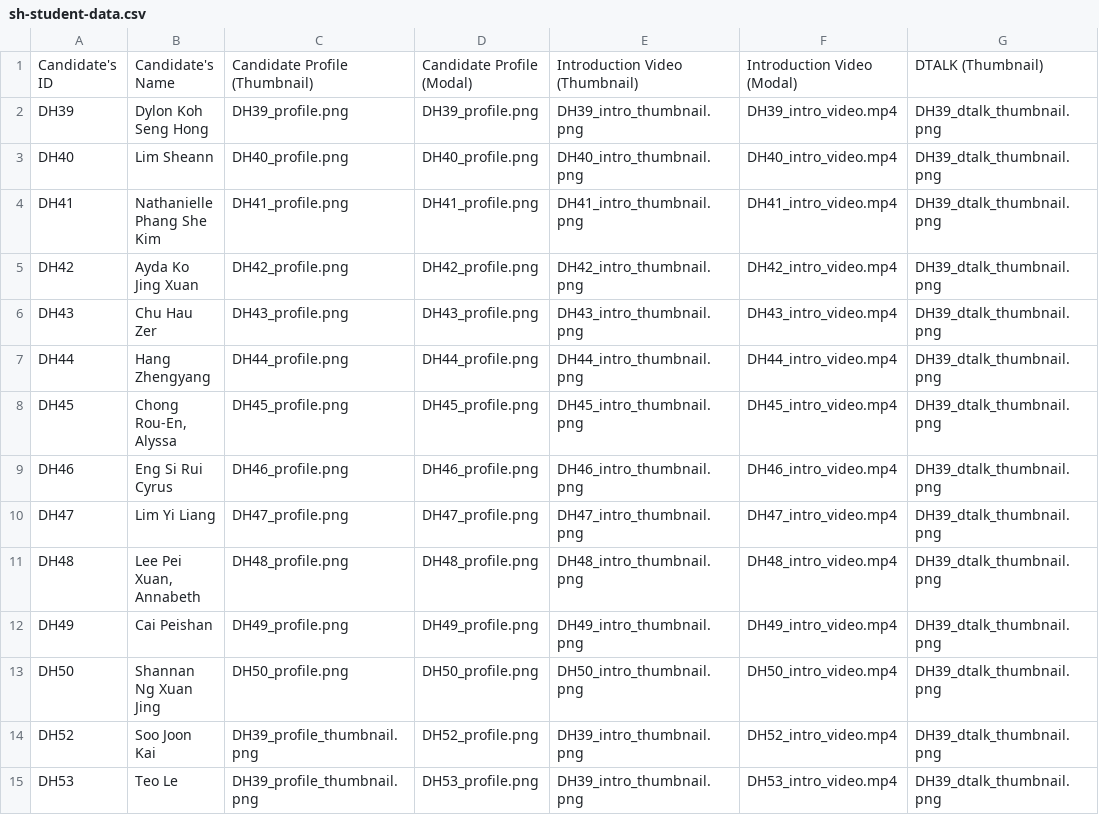
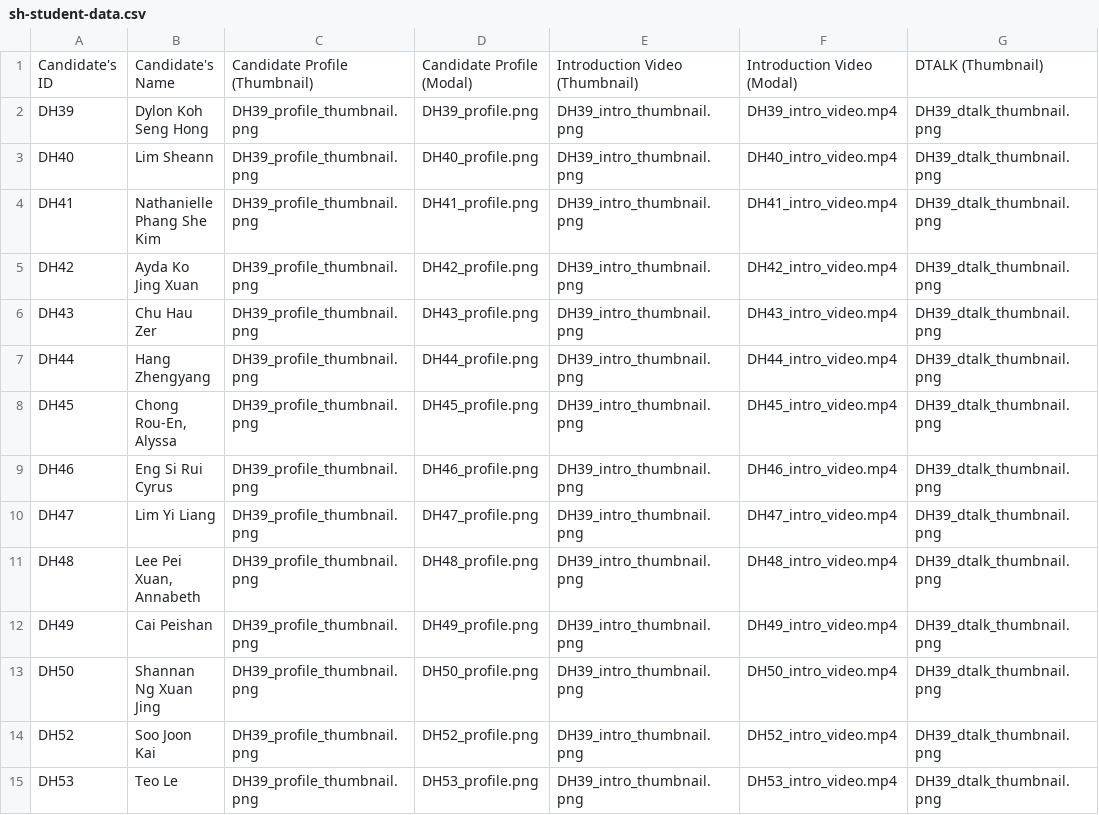
Before and after one commit to dhs-sc/sc-campaign, a CSV file: data-processing/data-files/sh-student-data.csv, drawn as a sheet; only a part is shown; the diff names each change by its address in the sheet, - before the commit and + after, or states it on an @@ line.

Commit message:
Add files via upload

```diff
--- a/data-processing/data-files/sh-student-data.csv
+++ b/data-processing/data-files/sh-student-data.csv
-C2: DH39_profile.png
+C2: DH39_profile_thumbnail.png
-C3: DH40_profile.png
+C3: DH39_profile_thumbnail.png
-E3: DH40_intro_thumbnail.png
+E3: DH39_intro_thumbnail.png
-C4: DH41_profile.png
+C4: DH39_profile_thumbnail.png
-E4: DH41_intro_thumbnail.png
+E4: DH39_intro_thumbnail.png
-C5: DH42_profile.png
+C5: DH39_profile_thumbnail.png
-E5: DH42_intro_thumbnail.png
+E5: DH39_intro_thumbnail.png
-C6: DH43_profile.png
+C6: DH39_profile_thumbnail.png
-E6: DH43_intro_thumbnail.png
+E6: DH39_intro_thumbnail.png
-C7: DH44_profile.png
+C7: DH39_profile_thumbnail.png
-E7: DH44_intro_thumbnail.png
+E7: DH39_intro_thumbnail.png
-C8: DH45_profile.png
+C8: DH39_profile_thumbnail.png
-E8: DH45_intro_thumbnail.png
+E8: DH39_intro_thumbnail.png
-C9: DH46_profile.png
+C9: DH39_profile_thumbnail.png
-E9: DH46_intro_thumbnail.png
+E9: DH39_intro_thumbnail.png
-C10: DH47_profile.png
+C10: DH39_profile_thumbnail.png
-E10: DH47_intro_thumbnail.png
+E10: DH39_intro_thumbnail.png
-C11: DH48_profile.png
+C11: DH39_profile_thumbnail.png
-E11: DH48_intro_thumbnail.png
+E11: DH39_intro_thumbnail.png
-C12: DH49_profile.png
+C12: DH39_profile_thumbnail.png
-E12: DH49_intro_thumbnail.png
+E12: DH39_intro_thumbnail.png
-C13: DH50_profile.png
+C13: DH39_profile_thumbnail.png
-E13: DH50_intro_thumbnail.png
+E13: DH39_intro_thumbnail.png
```
